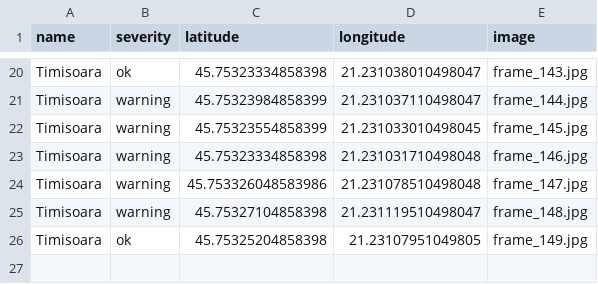
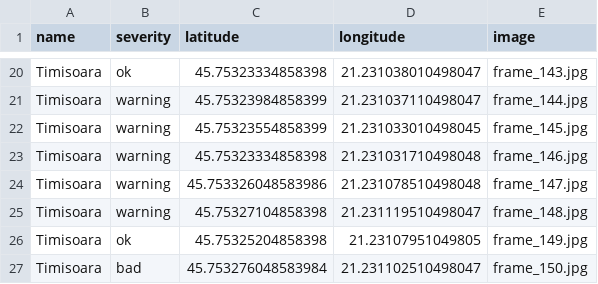
Before and after one commit to MariaBunas/CyberPeak, a CSV file: Dataset/locations.csv, drawn as a sheet; only a part is shown, gaps mark what is left out; the diff names each change by its address in the sheet, - before the commit and + after, or states it on an @@ line.

Commit message:
FileUpdated

```diff
--- a/Dataset/locations.csv
+++ b/Dataset/locations.csv
+row 27: Timisoara | bad | 45.753276048583984 | 21.231102510498047 | frame_150.jpg
```
